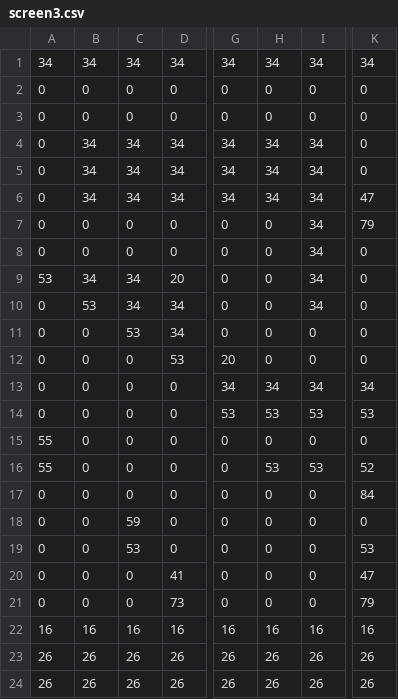
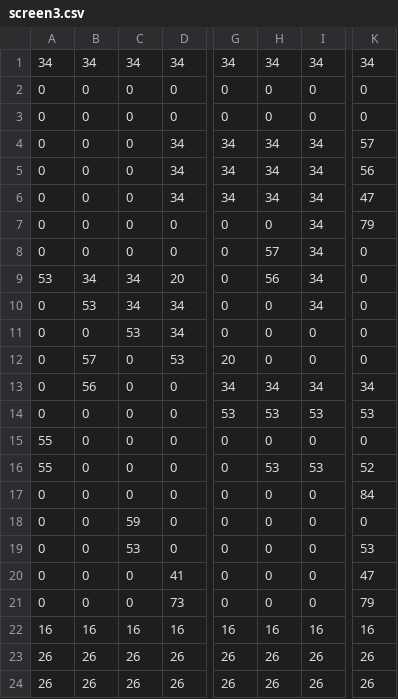
Before and after one commit to MSX-Spain/Disco-survivor, a CSV file: assets/maps-tiled/screen3.csv, drawn as a sheet; only a part is shown, gaps mark what is left out; the diff names each change by its address in the sheet, - before the commit and + after, or states it on an @@ line.

```diff
--- a/assets/maps-tiled/screen3.csv
+++ b/assets/maps-tiled/screen3.csv
-B4:B6: 34
+B4:B6: 0
-C4:C6: 34
+C4:C6: 0
-K4: 0
+K4: 57
-K5: 0
+K5: 56
-H8: 0
+H8: 57
-H9: 0
+H9: 56
-B12: 0
+B12: 57
-B13: 0
+B13: 56
```
Also changed, not shown: assets/maps-tiled/screen1.csv, assets/maps-tiled/screen2.csv, 45 other files.
